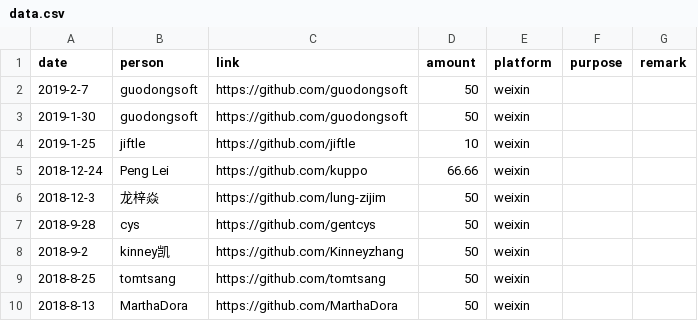
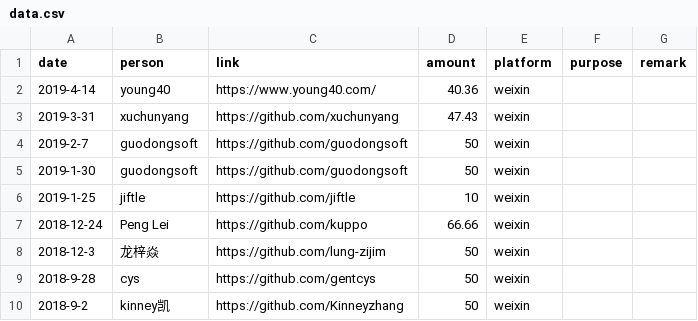
Before and after one commit to emacs-china/donate, a CSV file: data.csv, drawn as a sheet; only a part is shown; the shorter side is filled out with more unchanged rows.

```diff
--- a/data.csv
+++ b/data.csv
@@ -1,2 +1,4 @@
 date,person,link,amount,platform,purpose,remark
+2019-4-14, young40, https://www.young40.com/, 40.36,weixin,,
+2019-3-31, xuchunyang,https://github.com/xuchunyang, 47.43,weixin,,
 2019-2-7, guodongsoft,https://github.com/guodongsoft,50,weixin,,
```
Also changed, not shown: 2 other files.
